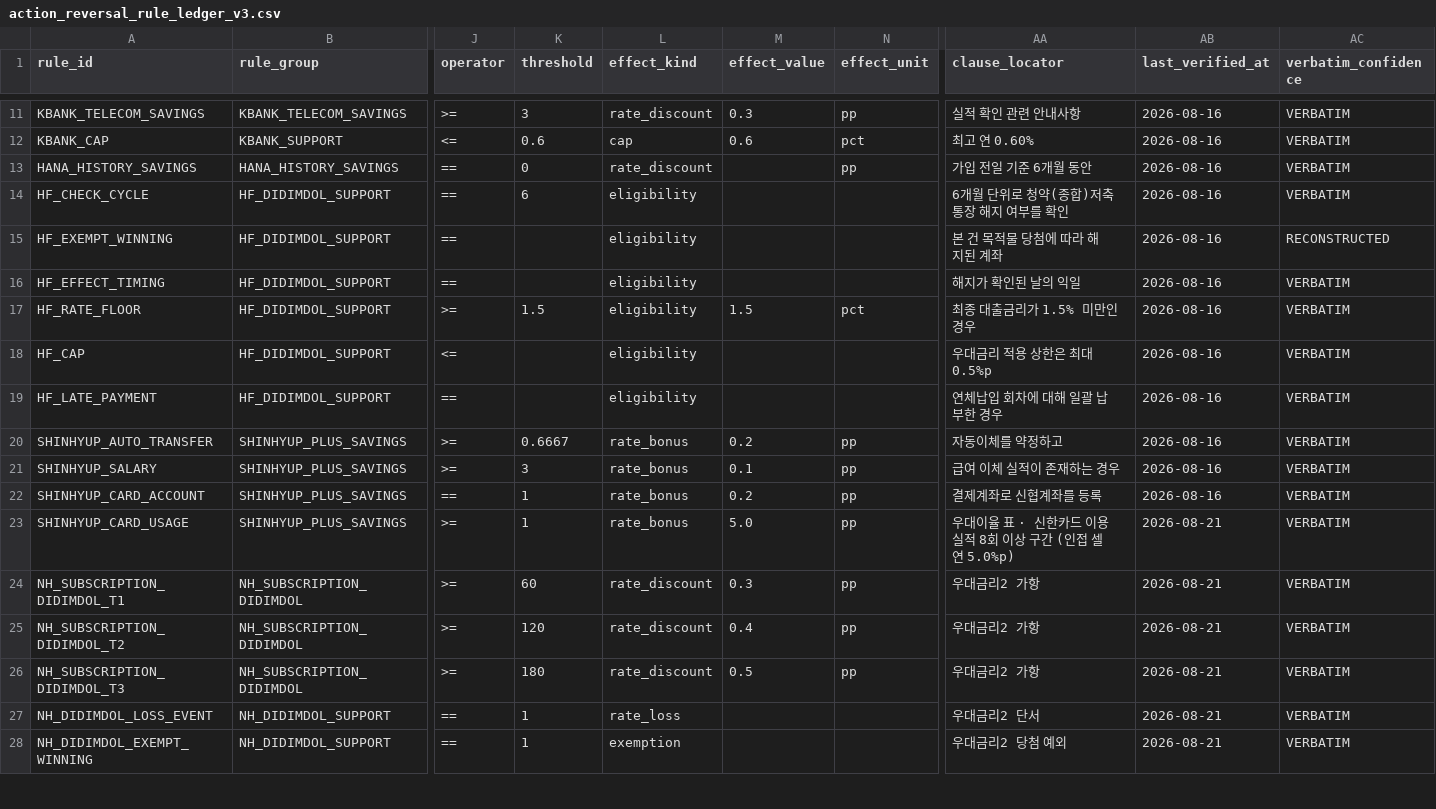
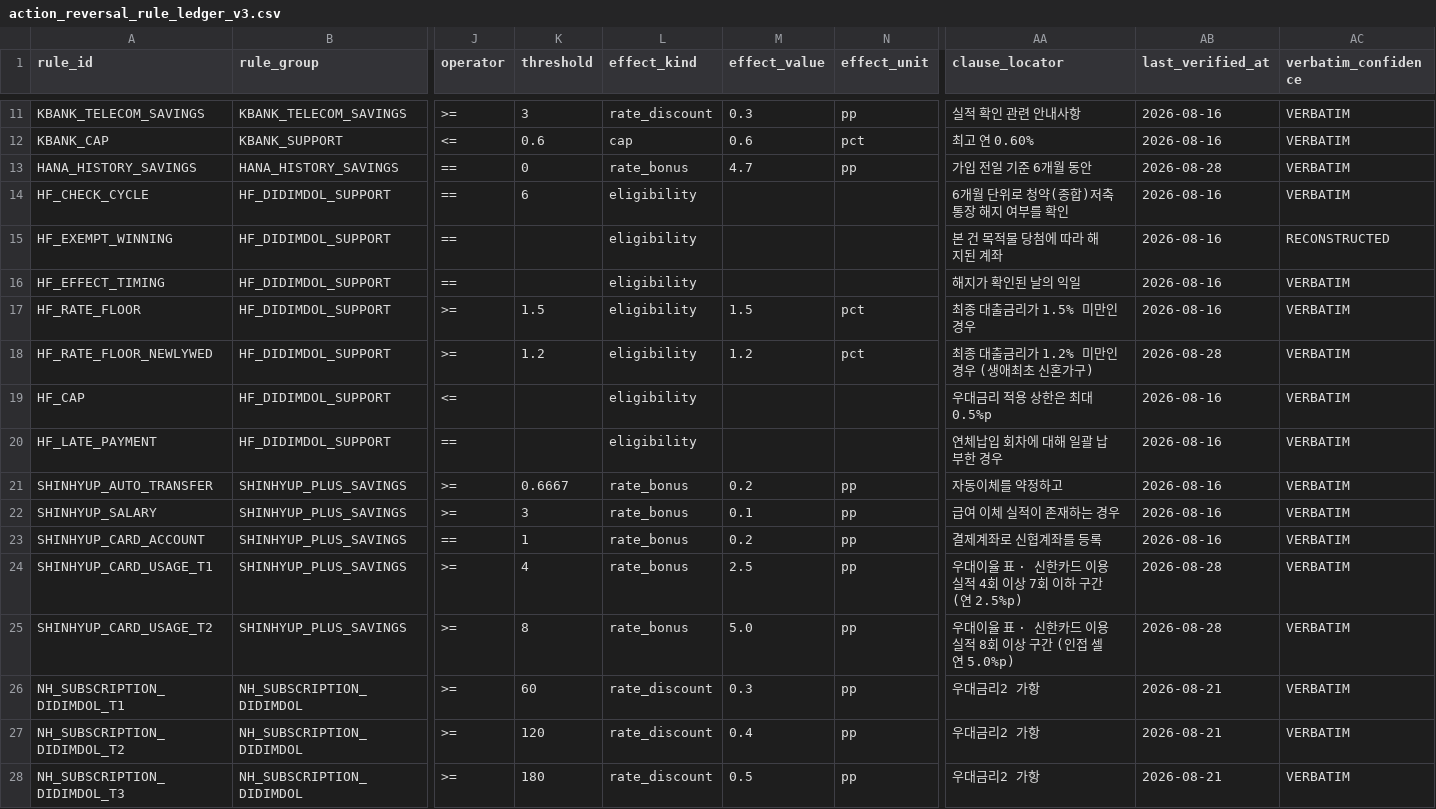
Before and after one commit to Vacxy02/butterfin, a CSV file: action_reversal_rule_ledger_v3.csv, drawn as a sheet; only a part is shown, gaps mark what is left out; the shorter side is filled out with more unchanged rows; addresses are those after the commit; rows hold the shown columns only; the diff names each change by its address in the sheet, - before the commit and + after, or states it on an @@ line.

```diff
--- a/action_reversal_rule_ledger_v3.csv
+++ b/action_reversal_rule_ledger_v3.csv
-L13 (effect_kind): rate_discount
+L13 (effect_kind): rate_bonus
-M13 (effect_value): (empty)
+M13 (effect_value): 4.7
-AB13 (last_verified_at): 2026-08-16
+AB13 (last_verified_at): 2026-08-28
+row 18: HF_RATE_FLOOR_NEWLYWED | HF_DIDIMDOL_SUPPORT | >= | 1.2 | eligibility | 1.2 | pct | 최종 대출금리가 1.2% 미만인 경우 (생애최초 신혼가구) | 2026-08-28 | VERBATIM
+row 24: SHINHYUP_CARD_USAGE_T1 | SHINHYUP_PLUS_SAVINGS | >= | 4 | rate_bonus | 2.5 | pp | 우대이율 표 · 신한카드 이용실적 4회 이상 7회 이하 구간 (연 2.5%p) | 2026-08-28 | VERBATIM
-A25 (rule_id): SHINHYUP_CARD_USAGE
+A25 (rule_id): SHINHYUP_CARD_USAGE_T2
-K25 (threshold): 1
+K25 (threshold): 8
-AB25 (last_verified_at): 2026-08-21
+AB25 (last_verified_at): 2026-08-28
```
Also changed, not shown: 14 other files.
